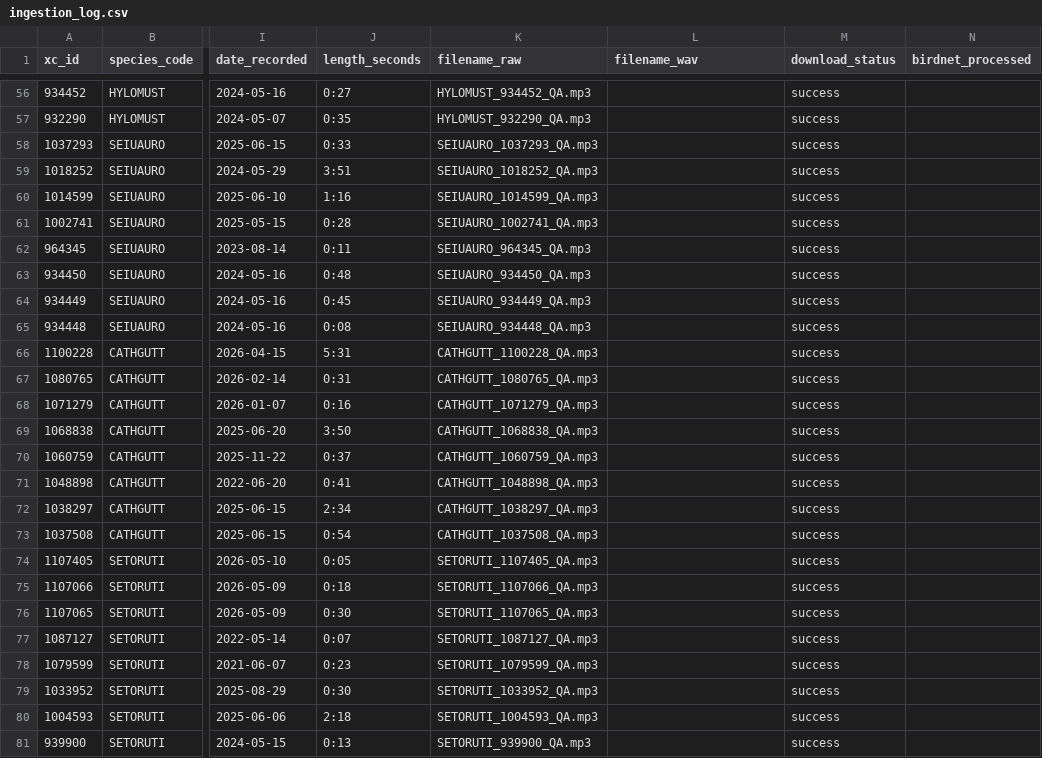
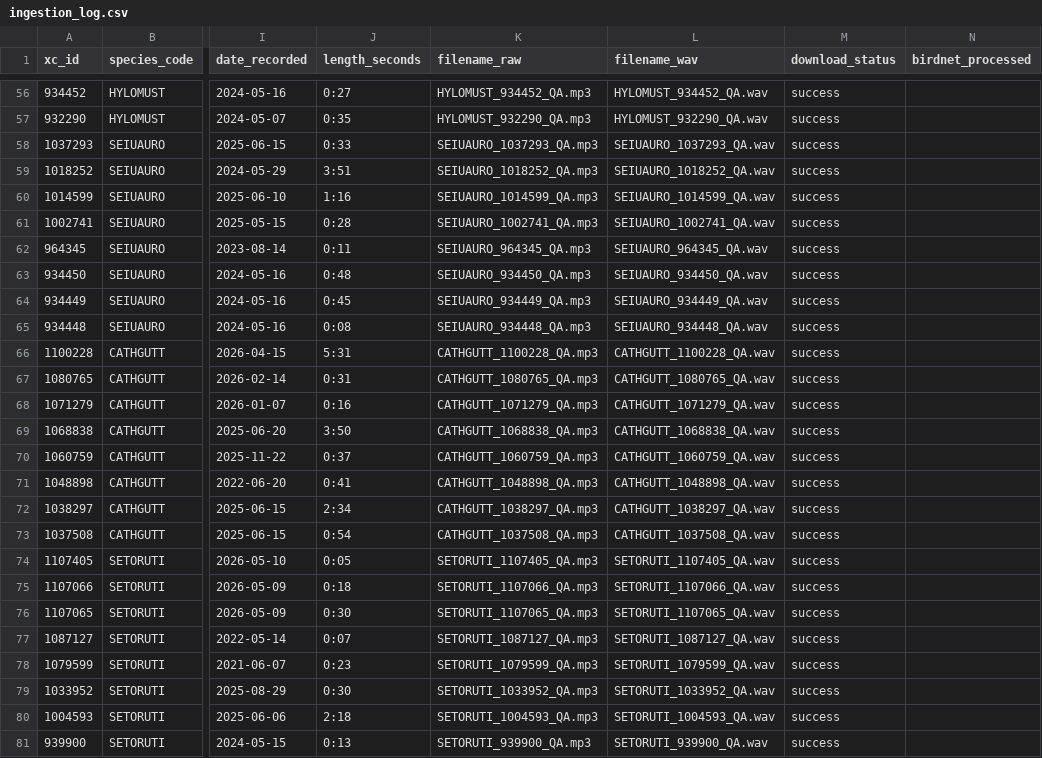
Before and after one commit to hunterdjacobson/birdnet-ct-pipeline, a CSV file: metadata/ingestion_log.csv, drawn as a sheet; only a part is shown, gaps mark what is left out; the diff covers the shown part only; the diff names each change by its address in the sheet, - before the commit and + after, or states it on an @@ line.

```diff
--- a/metadata/ingestion_log.csv
+++ b/metadata/ingestion_log.csv
-L56 (filename_wav): (empty)
+L56 (filename_wav): HYLOMUST_934452_QA.wav
-L57 (filename_wav): (empty)
+L57 (filename_wav): HYLOMUST_932290_QA.wav
-L58 (filename_wav): (empty)
+L58 (filename_wav): SEIUAURO_1037293_QA.wav
-L59 (filename_wav): (empty)
+L59 (filename_wav): SEIUAURO_1018252_QA.wav
-L60 (filename_wav): (empty)
+L60 (filename_wav): SEIUAURO_1014599_QA.wav
-L61 (filename_wav): (empty)
+L61 (filename_wav): SEIUAURO_1002741_QA.wav
-L62 (filename_wav): (empty)
+L62 (filename_wav): SEIUAURO_964345_QA.wav
-L63 (filename_wav): (empty)
+L63 (filename_wav): SEIUAURO_934450_QA.wav
-L64 (filename_wav): (empty)
+L64 (filename_wav): SEIUAURO_934449_QA.wav
-L65 (filename_wav): (empty)
+L65 (filename_wav): SEIUAURO_934448_QA.wav
-L66 (filename_wav): (empty)
+L66 (filename_wav): CATHGUTT_1100228_QA.wav
-L67 (filename_wav): (empty)
+L67 (filename_wav): CATHGUTT_1080765_QA.wav
-L68 (filename_wav): (empty)
+L68 (filename_wav): CATHGUTT_1071279_QA.wav
-L69 (filename_wav): (empty)
+L69 (filename_wav): CATHGUTT_1068838_QA.wav
-L70 (filename_wav): (empty)
+L70 (filename_wav): CATHGUTT_1060759_QA.wav
-L71 (filename_wav): (empty)
+L71 (filename_wav): CATHGUTT_1048898_QA.wav
-L72 (filename_wav): (empty)
+L72 (filename_wav): CATHGUTT_1038297_QA.wav
-L73 (filename_wav): (empty)
+L73 (filename_wav): CATHGUTT_1037508_QA.wav
-L74 (filename_wav): (empty)
+L74 (filename_wav): SETORUTI_1107405_QA.wav
-L75 (filename_wav): (empty)
+L75 (filename_wav): SETORUTI_1107066_QA.wav
-L76 (filename_wav): (empty)
+L76 (filename_wav): SETORUTI_1107065_QA.wav
-L77 (filename_wav): (empty)
+L77 (filename_wav): SETORUTI_1087127_QA.wav
-L78 (filename_wav): (empty)
+L78 (filename_wav): SETORUTI_1079599_QA.wav
-L79 (filename_wav): (empty)
+L79 (filename_wav): SETORUTI_1033952_QA.wav
-L80 (filename_wav): (empty)
+L80 (filename_wav): SETORUTI_1004593_QA.wav
-L81 (filename_wav): (empty)
+L81 (filename_wav): SETORUTI_939900_QA.wav
```
Also changed, not shown: 54 edited cells elsewhere in this file, 2 other files.
